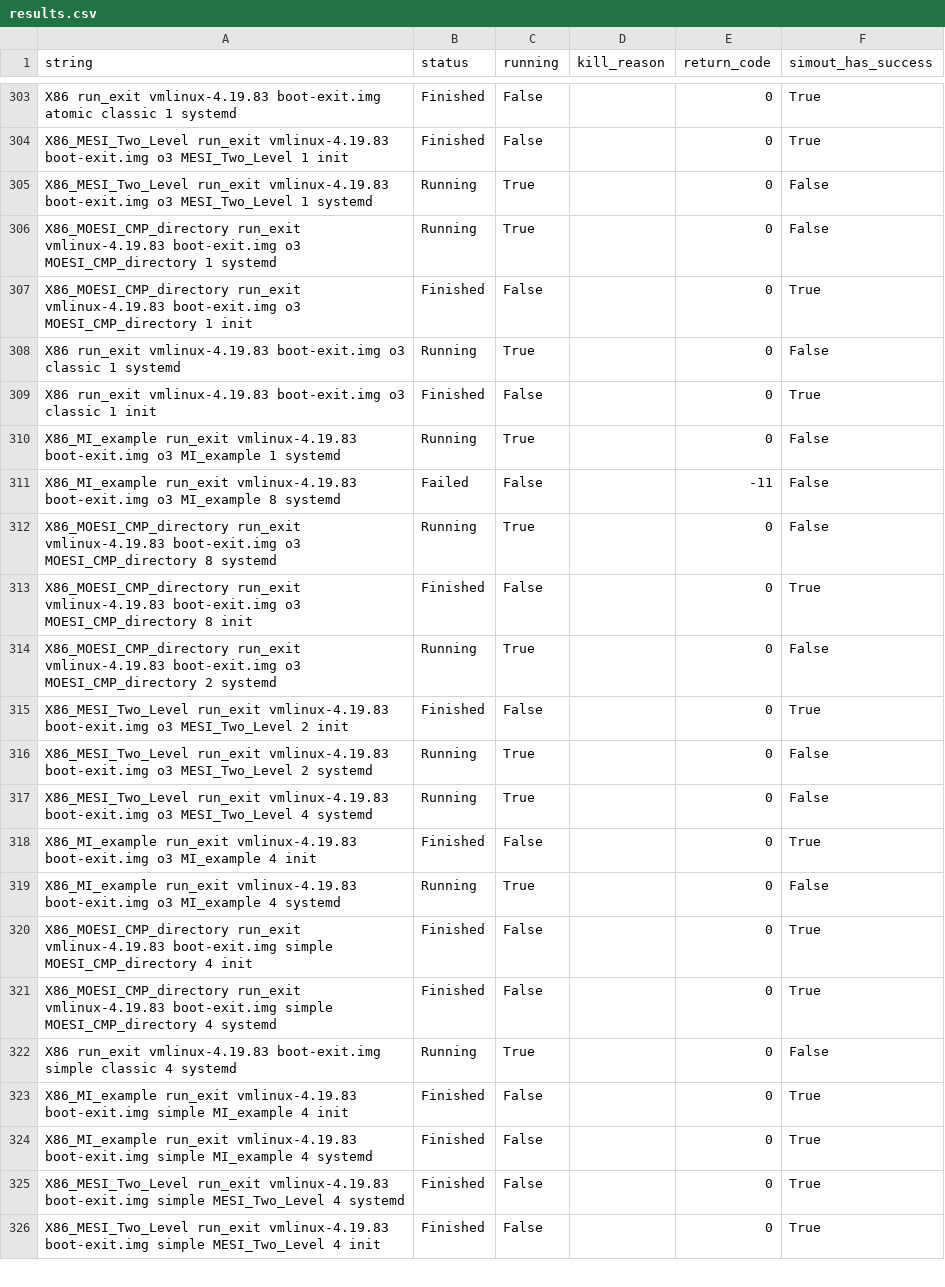
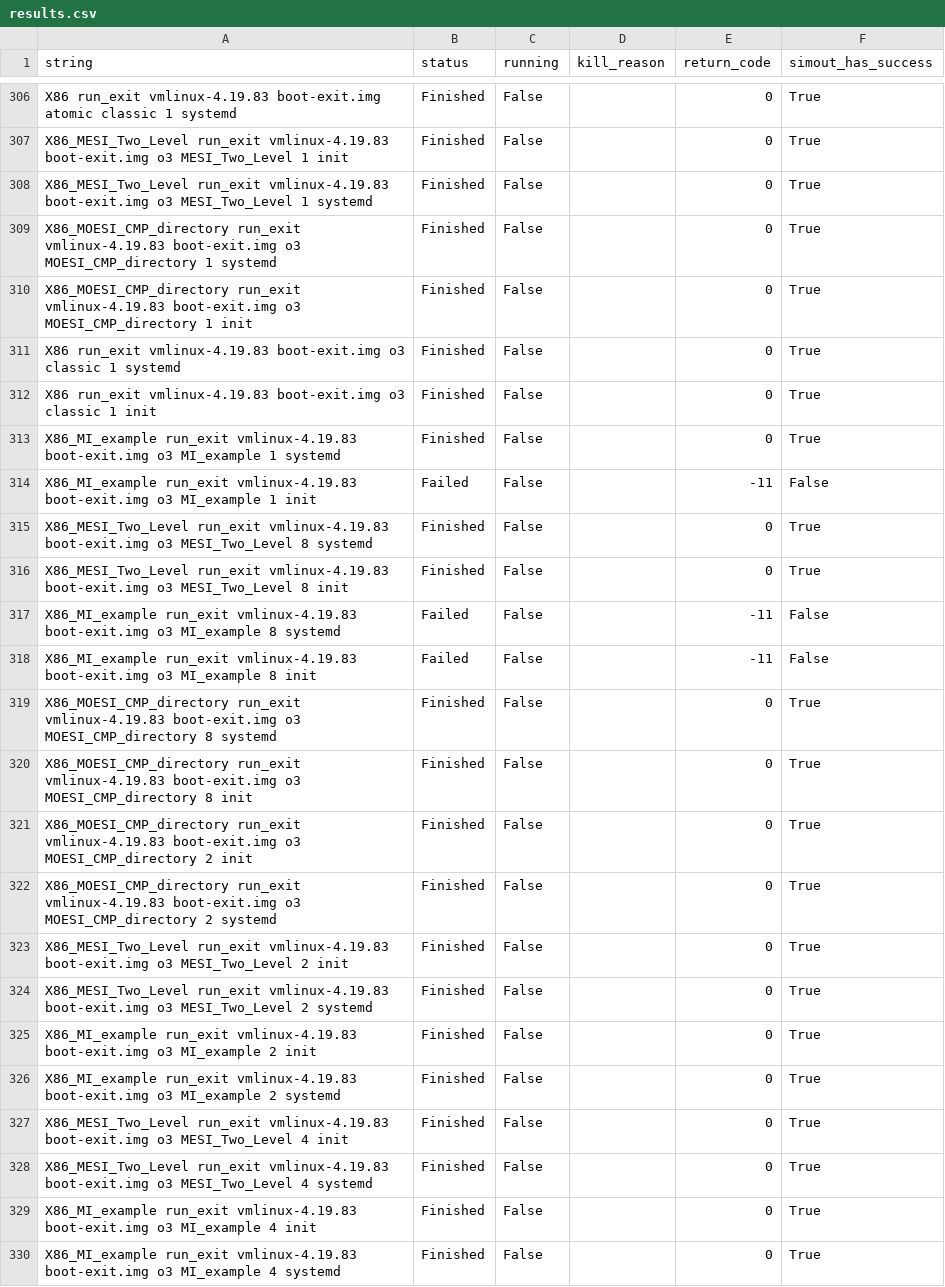
Before and after one commit to hnpl/gem5-status, a CSV file: gem5-v21-staging/results.csv, drawn as a sheet; only a part is shown, gaps mark what is left out; the shorter side is filled out with more unchanged rows; the diff covers the shown part only.

Commit message:
Update results
Signed-off-by: Hoa Nguyen <hoanguyen@ucdavis.edu>

```diff
--- a/gem5-v21-staging/results.csv
+++ b/gem5-v21-staging/results.csv
@@ -304,16 +307,24 @@ X86 run_exit vmlinux-4.19.83 boot-exit.img atomic classic 1 systemd,Finished,Fal
 X86_MESI_Two_Level run_exit vmlinux-4.19.83 boot-exit.img o3 MESI_Two_Level 1 init,Finished,False,,0,True
-X86_MESI_Two_Level run_exit vmlinux-4.19.83 boot-exit.img o3 MESI_Two_Level 1 systemd,Running,True,,0,False
-X86_MOESI_CMP_directory run_exit vmlinux-4.19.83 boot-exit.img o3 MOESI_CMP_directory 1 systemd,Running,True,,0,False
+X86_MESI_Two_Level run_exit vmlinux-4.19.83 boot-exit.img o3 MESI_Two_Level 1 systemd,Finished,False,,0,True
+X86_MOESI_CMP_directory run_exit vmlinux-4.19.83 boot-exit.img o3 MOESI_CMP_directory 1 systemd,Finished,False,,0,True
 X86_MOESI_CMP_directory run_exit vmlinux-4.19.83 boot-exit.img o3 MOESI_CMP_directory 1 init,Finished,False,,0,True
-X86 run_exit vmlinux-4.19.83 boot-exit.img o3 classic 1 systemd,Running,True,,0,False
+X86 run_exit vmlinux-4.19.83 boot-exit.img o3 classic 1 systemd,Finished,False,,0,True
 X86 run_exit vmlinux-4.19.83 boot-exit.img o3 classic 1 init,Finished,False,,0,True
-X86_MI_example run_exit vmlinux-4.19.83 boot-exit.img o3 MI_example 1 systemd,Running,True,,0,False
+X86_MI_example run_exit vmlinux-4.19.83 boot-exit.img o3 MI_example 1 systemd,Finished,False,,0,True
+X86_MI_example run_exit vmlinux-4.19.83 boot-exit.img o3 MI_example 1 init,Failed,False,,-11,False
+X86_MESI_Two_Level run_exit vmlinux-4.19.83 boot-exit.img o3 MESI_Two_Level 8 systemd,Finished,False,,0,True
+X86_MESI_Two_Level run_exit vmlinux-4.19.83 boot-exit.img o3 MESI_Two_Level 8 init,Finished,False,,0,True
 X86_MI_example run_exit vmlinux-4.19.83 boot-exit.img o3 MI_example 8 systemd,Failed,False,,-11,False
-X86_MOESI_CMP_directory run_exit vmlinux-4.19.83 boot-exit.img o3 MOESI_CMP_directory 8 systemd,Running,True,,0,False
+X86_MI_example run_exit vmlinux-4.19.83 boot-exit.img o3 MI_example 8 init,Failed,False,,-11,False
+X86_MOESI_CMP_directory run_exit vmlinux-4.19.83 boot-exit.img o3 MOESI_CMP_directory 8 systemd,Finished,False,,0,True
 X86_MOESI_CMP_directory run_exit vmlinux-4.19.83 boot-exit.img o3 MOESI_CMP_directory 8 init,Finished,False,,0,True
-X86_MOESI_CMP_directory run_exit vmlinux-4.19.83 boot-exit.img o3 MOESI_CMP_directory 2 systemd,Running,True,,0,False
+X86_MOESI_CMP_directory run_exit vmlinux-4.19.83 boot-exit.img o3 MOESI_CMP_directory 2 init,Finished,False,,0,True
+X86_MOESI_CMP_directory run_exit vmlinux-4.19.83 boot-exit.img o3 MOESI_CMP_directory 2 systemd,Finished,False,,0,True
 X86_MESI_Two_Level run_exit vmlinux-4.19.83 boot-exit.img o3 MESI_Two_Level 2 init,Finished,False,,0,True
-X86_MESI_Two_Level run_exit vmlinux-4.19.83 boot-exit.img o3 MESI_Two_Level 2 systemd,Running,True,,0,False
-X86_MESI_Two_Level run_exit vmlinux-4.19.83 boot-exit.img o3 MESI_Two_Level 4 systemd,Running,True,,0,False
+X86_MESI_Two_Level run_exit vmlinux-4.19.83 boot-exit.img o3 MESI_Two_Level 2 systemd,Finished,False,,0,True
+X86_MI_example run_exit vmlinux-4.19.83 boot-exit.img o3 MI_example 2 init,Finished,False,,0,True
+X86_MI_example run_exit vmlinux-4.19.83 boot-exit.img o3 MI_example 2 systemd,Finished,False,,0,True
+X86_MESI_Two_Level run_exit vmlinux-4.19.83 boot-exit.img o3 MESI_Two_Level 4 init,Finished,False,,0,True
+X86_MESI_Two_Level run_exit vmlinux-4.19.83 boot-exit.img o3 MESI_Two_Level 4 systemd,Finished,False,,0,True
 X86_MI_example run_exit vmlinux-4.19.83 boot-exit.img o3 MI_example 4 init,Finished,False,,0,True
-X86_MI_example run_exit vmlinux-4.19.83 boot-exit.img o3 MI_example 4 systemd,Running,True,,0,False
+X86_MI_example run_exit vmlinux-4.19.83 boot-exit.img o3 MI_example 4 systemd,Finished,False,,0,True
```
Also changed, not shown: 5 added rows and 20 edited cells elsewhere in this file.
